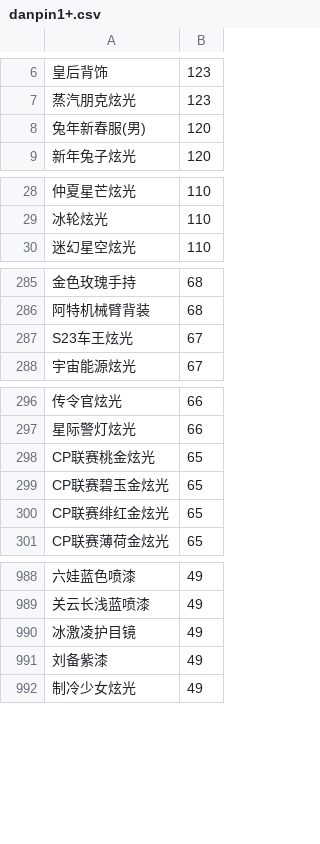
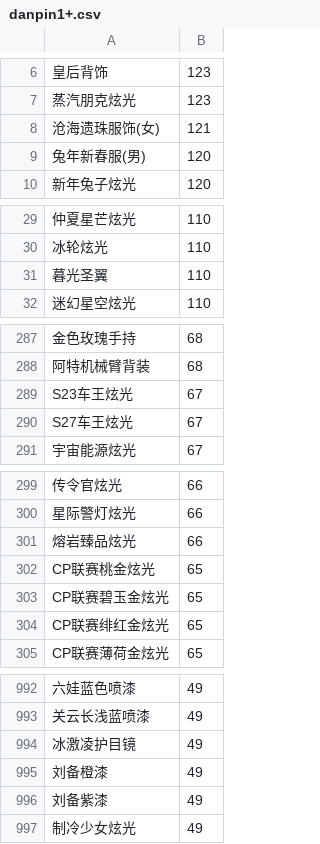
Before and after one commit to amimibear/KartRider, a CSV file: PinJian/danpin1+.csv, drawn as a sheet; only a part is shown, gaps mark what is left out; the diff covers the shown part only; the diff names each change by its address in the sheet, - before the commit and + after, or states it on an @@ line.

```diff
--- a/PinJian/danpin1+.csv
+++ b/PinJian/danpin1+.csv
+row 8: 沧海遗珠服饰(女) | 121
+row 31: 暮光圣翼 | 110
+row 290: S27车王炫光 | 67
+row 301: 熔岩臻品炫光 | 66
+row 995: 刘备橙漆 | 49
```
Also changed, not shown: 2 added rows and 1 edited cell elsewhere in this file, PinJian/danpin0+.csv, PinJian/danpin0.csv, 7 other files.
